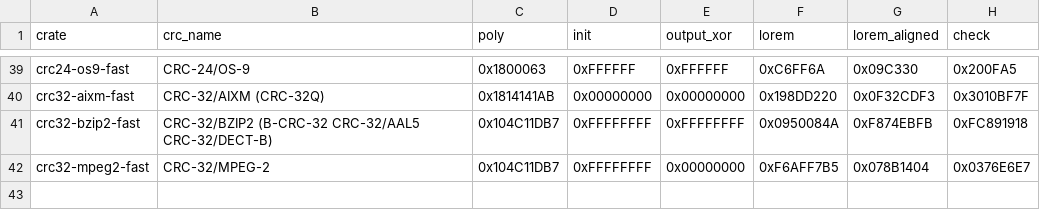
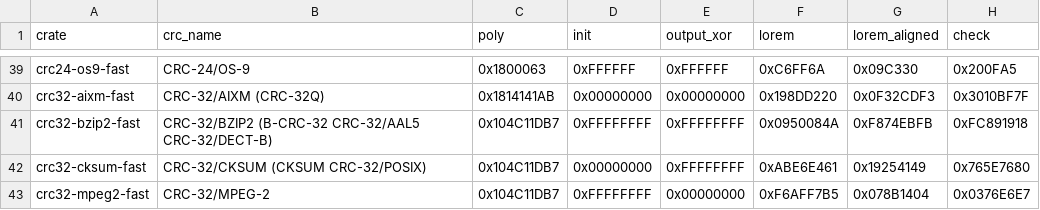
Before and after one commit to TobiasBengtsson/crc-fast-rs, a CSV file: algos.csv, drawn as a sheet; only a part is shown, gaps mark what is left out; the diff names each change by its address in the sheet, - before the commit and + after, or states it on an @@ line.

Commit message:
Add CRC-32/CKSUM

```diff
--- a/algos.csv
+++ b/algos.csv
+row 42: crc32-cksum-fast | CRC-32/CKSUM (CKSUM CRC-32/POSIX) | 0x104C11DB7 | 0x00000000 | 0xFFFFFFFF | 0xABE6E461 | 0x19254149 | 0x765E7680
```
Also changed, not shown: 7 other files.
